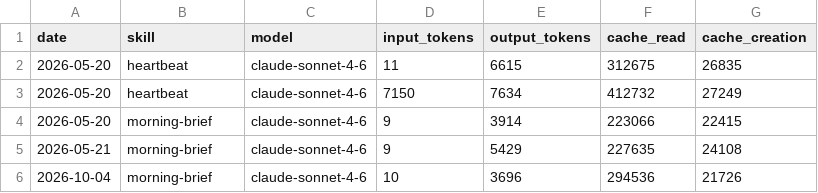
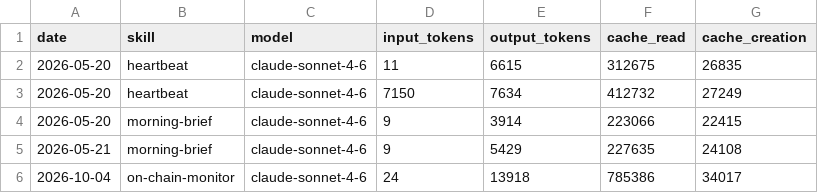
Before and after one commit to 0xMal0u/aeon, a CSV file: memory/token-usage.csv, drawn as a sheet.

Commit message:
chore(on-chain-monitor): auto-commit 2026-10-04

```diff
--- a/memory/token-usage.csv
+++ b/memory/token-usage.csv
@@ -5,2 +5,2 @@ date,skill,model,input_tokens,output_tokens,cache_read,cache_creation
 2026-05-21,morning-brief,claude-sonnet-4-6,9,5429,227635,24108
-2026-10-04,morning-brief,claude-sonnet-4-6,10,3696,294536,21726
+2026-10-04,on-chain-monitor,claude-sonnet-4-6,24,13918,785386,34017
```
Also changed, not shown: 4 other files.
